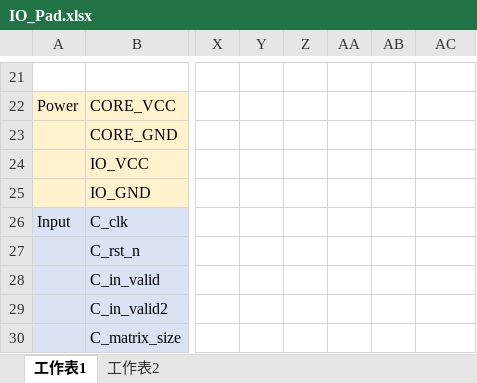
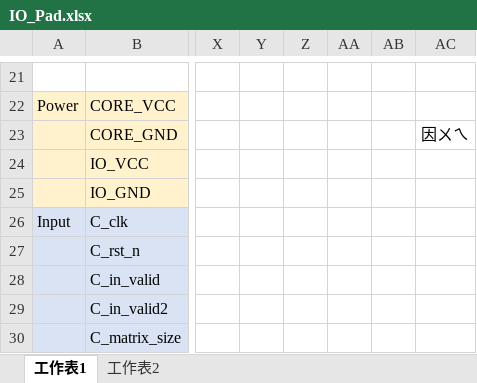
Before and after one commit to sicajc/IC_LAB_2023, an Excel workbook: lab12/IO_Pad.xlsx, sheet 工作表1, drawn as a sheet; only a part is shown, gaps mark what is left out; values as stored, in another font and other column widths than the file's, no borders; the diff names each change by its address in the sheet, - before the commit and + after, or states it on an @@ line.

```diff
--- a/lab12/IO_Pad.xlsx (sheet 工作表1)
+++ b/lab12/IO_Pad.xlsx (sheet 工作表1)
-AC23: (empty)
+AC23: 因ㄨㄟ
```
Also changed, not shown: 4 other files.
